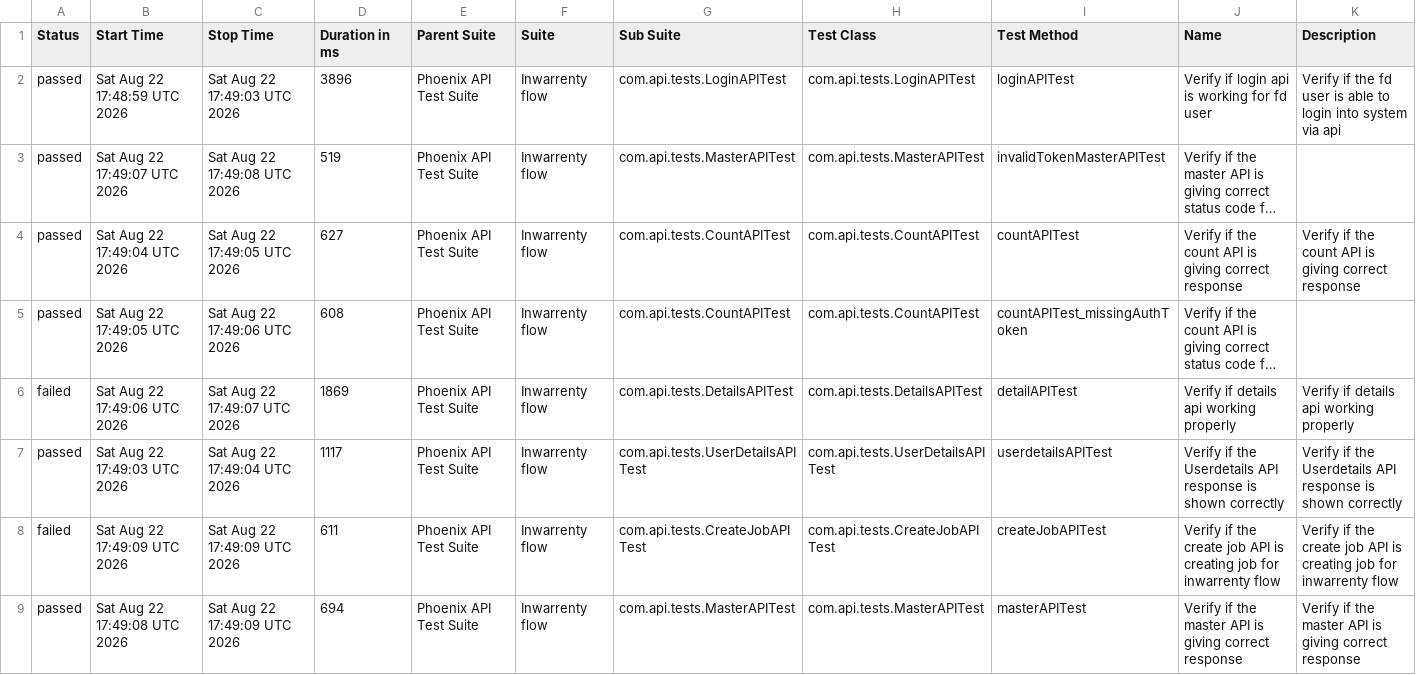
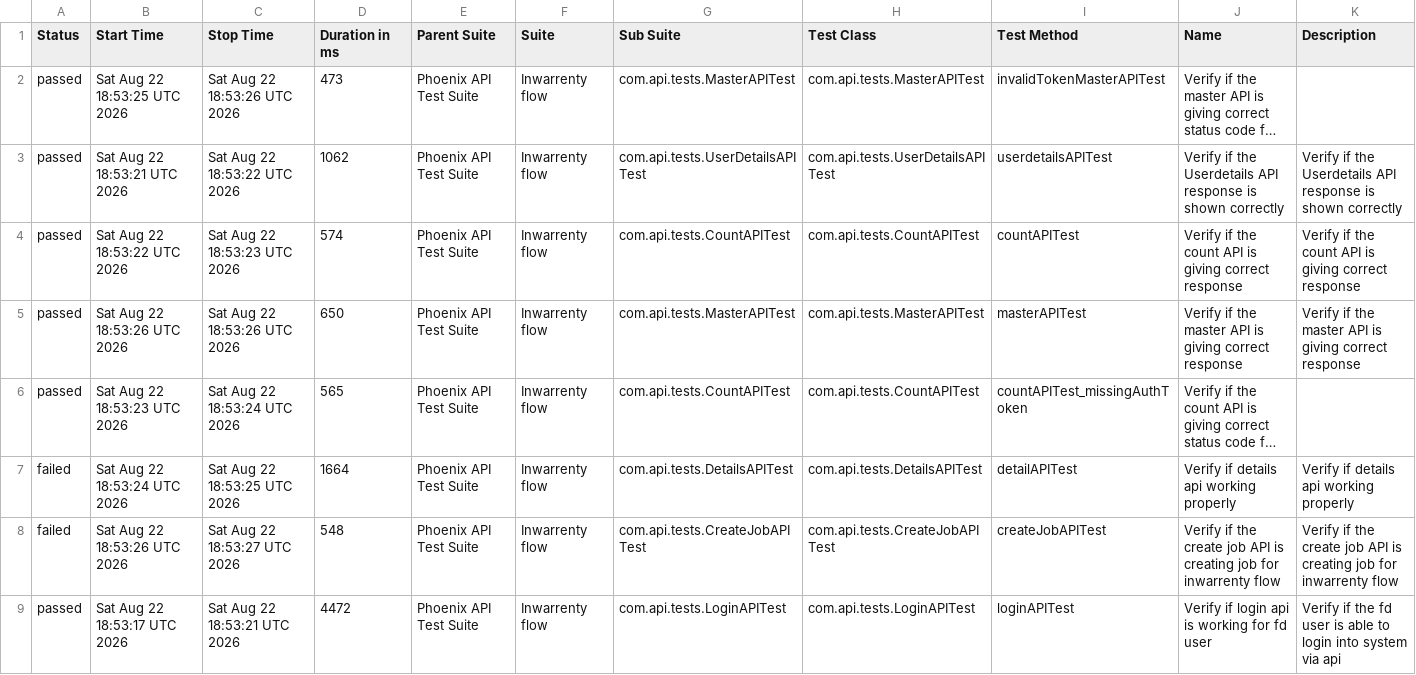
Before and after one commit to AbhijitNaik05/PhoenixTestAutomationFramework, a CSV file: data/suites.csv, drawn as a sheet; long unchanged cells end in …; removed rows and columns are numbered as before the commit, all else as after; the diff names each change by its address in the sheet, - before the commit and + after, or states it on an @@ line.

```diff
--- a/data/suites.csv
+++ b/data/suites.csv
-row 2: passed | Sat Aug 22 17:48:59 UTC 2026 | Sat Aug 22 17:49:03 UTC 2026 | 3896 | Phoenix API Test Suite | Inwarrenty flow | com.api.tests.LoginAPITest | com.api.tests.LoginAPITest | loginAPITest | Verify if login api is working for fd user | Verify if the fd user is able to login into system via api
-B2 (Start Time): Sat Aug 22 17:49:07 UTC 2026
+B2 (Start Time): Sat Aug 22 18:53:25 UTC 2026
-C2 (Stop Time): Sat Aug 22 17:49:08 UTC 2026
+C2 (Stop Time): Sat Aug 22 18:53:26 UTC 2026
-D2 (Duration in ms): 519
+D2 (Duration in ms): 473
+row 3: passed | Sat Aug 22 18:53:21 UTC 2026 | Sat Aug 22 18:53:22 UTC 2026 | 1062 | Phoenix API Test Suite | Inwarrenty flow | com.api.tests.UserDetailsAPITest | com.api.tests.UserDetailsAPITest | userdetailsAPITest | Verify if the Userdetails API response is shown correctly | Verify if the Userdetails API response is shown correctly
-B4 (Start Time): Sat Aug 22 17:49:04 UTC 2026
+B4 (Start Time): Sat Aug 22 18:53:22 UTC 2026
-C4 (Stop Time): Sat Aug 22 17:49:05 UTC 2026
+C4 (Stop Time): Sat Aug 22 18:53:23 UTC 2026
-D4 (Duration in ms): 627
+D4 (Duration in ms): 574
+row 5: passed | Sat Aug 22 18:53:26 UTC 2026 | Sat Aug 22 18:53:26 UTC 2026 | 650 | Phoenix API Test Suite | Inwarrenty flow | com.api.tests.MasterAPITest | com.api.tests.MasterAPITest | masterAPITest | Verify if the master API is giving correct response | Verify if the master API is giving correct response
-B6 (Start Time): Sat Aug 22 17:49:05 UTC 2026
+B6 (Start Time): Sat Aug 22 18:53:23 UTC 2026
-C6 (Stop Time): Sat Aug 22 17:49:06 UTC 2026
+C6 (Stop Time): Sat Aug 22 18:53:24 UTC 2026
-D6 (Duration in ms): 608
+D6 (Duration in ms): 565
-B7 (Start Time): Sat Aug 22 17:49:06 UTC 2026
+B7 (Start Time): Sat Aug 22 18:53:24 UTC 2026
-C7 (Stop Time): Sat Aug 22 17:49:07 UTC 2026
+C7 (Stop Time): Sat Aug 22 18:53:25 UTC 2026
-D7 (Duration in ms): 1869
+D7 (Duration in ms): 1664
-row 7: passed | Sat Aug 22 17:49:03 UTC 2026 | Sat Aug 22 17:49:04 UTC 2026 | 1117 | Phoenix API Test Suite | Inwarrenty flow | com.api.tests.UserDetailsAPITest | com.api.tests.UserDetailsAPITest | userdetailsAPITest | Verify if the Userdetails API response is shown correctly | Verify if the Userdetails API response is shown correctly
-B8 (Start Time): Sat Aug 22 17:49:09 UTC 2026
+B8 (Start Time): Sat Aug 22 18:53:26 UTC 2026
-C8 (Stop Time): Sat Aug 22 17:49:09 UTC 2026
+C8 (Stop Time): Sat Aug 22 18:53:27 UTC 2026
-D8 (Duration in ms): 611
+D8 (Duration in ms): 548
-B9 (Start Time): Sat Aug 22 17:49:08 UTC 2026
+B9 (Start Time): Sat Aug 22 18:53:17 UTC 2026
-C9 (Stop Time): Sat Aug 22 17:49:09 UTC 2026
+C9 (Stop Time): Sat Aug 22 18:53:21 UTC 2026
-D9 (Duration in ms): 694
+D9 (Duration in ms): 4472
-G9 (Sub Suite): com.api.tests.MasterAPITest
+G9 (Sub Suite): com.api.tests.LoginAPITest
-H9 (Test Class): com.api.tests.MasterAPITest
+H9 (Test Class): com.api.tests.LoginAPITest
-I9 (Test Method): masterAPITest
+I9 (Test Method): loginAPITest
-J9 (Name): Verify if the master API is giving correct response
+J9 (Name): Verify if login api is working for fd user
-K9 (Description): …if the master API is giving correct response
+K9 (Description): …if the fd user is able to login into system via api
```
Also changed, not shown: data/behaviors.csv, 50 other files.
